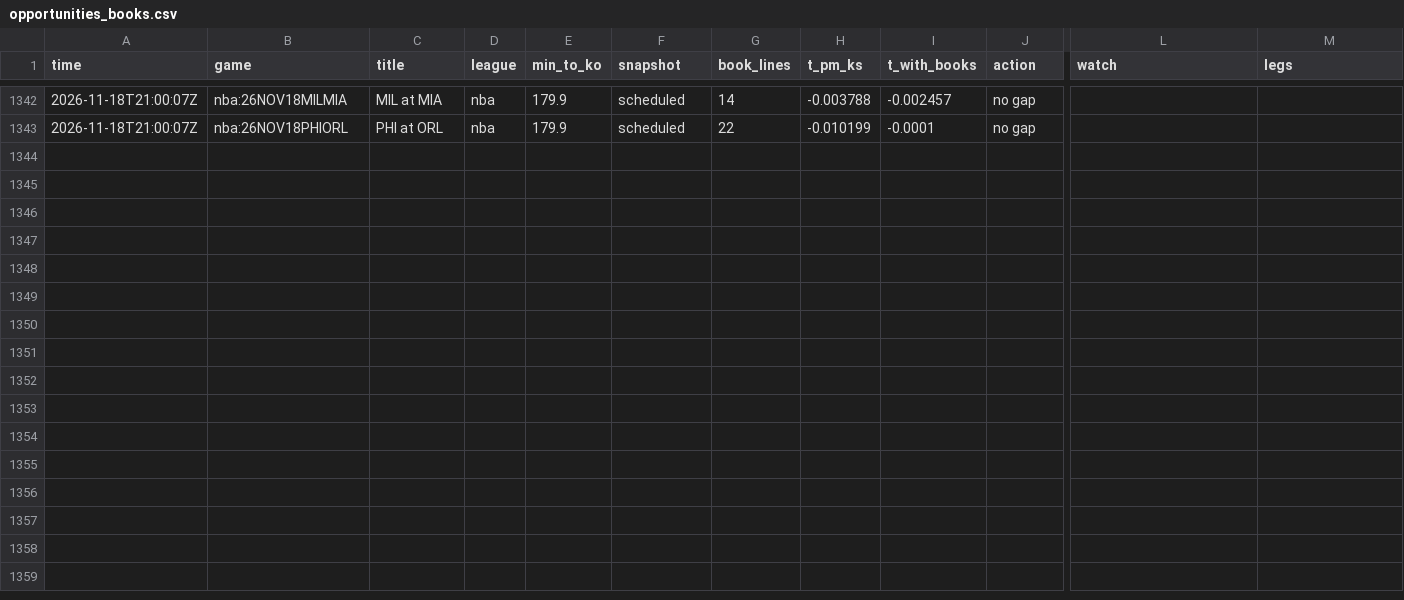
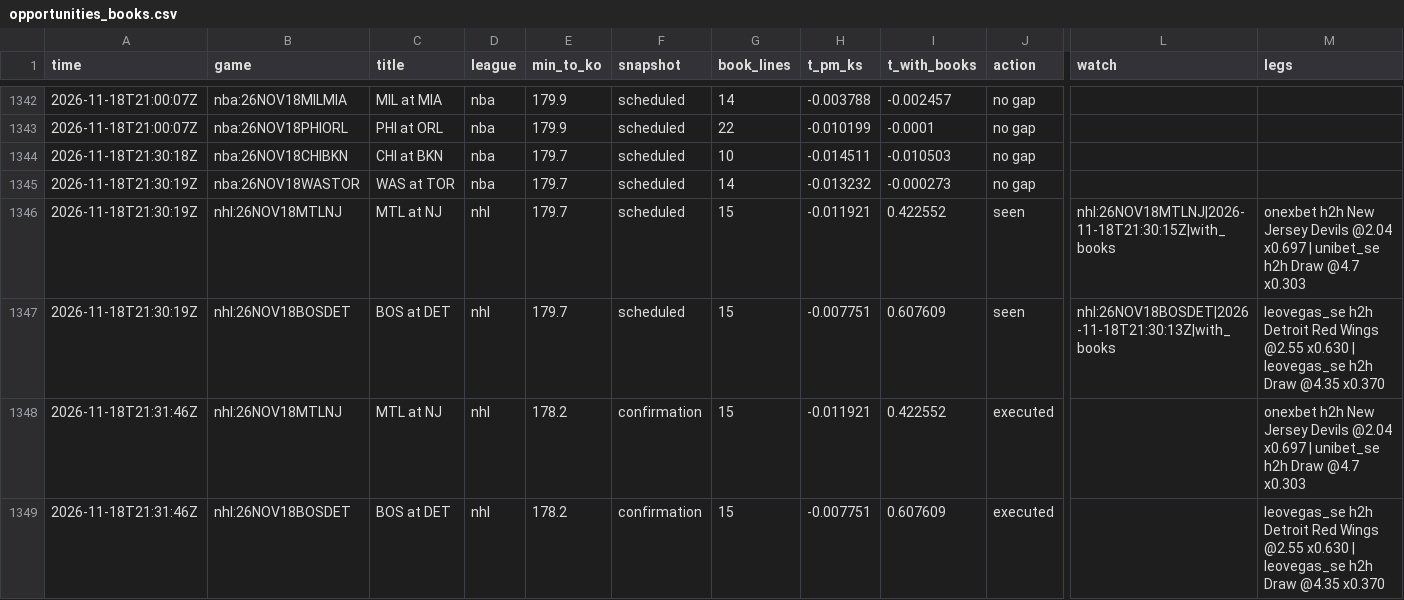
Before and after one commit to TFGdeprova/tfg-upf-test, a CSV file: results/opportunities_books.csv, drawn as a sheet; only a part is shown, gaps mark what is left out; rows hold the shown columns only; the diff names each change by its address in the sheet, - before the commit and + after, or states it on an @@ line.

```diff
--- a/results/opportunities_books.csv
+++ b/results/opportunities_books.csv
+row 1344: 2026-11-18T21:30:18Z | nba:26NOV18CHIBKN | CHI at BKN | nba | 179.7 | scheduled | 10 | -0.014511 | -0.010503 | no gap
+row 1345: 2026-11-18T21:30:19Z | nba:26NOV18WASTOR | WAS at TOR | nba | 179.7 | scheduled | 14 | -0.013232 | -0.000273 | no gap
+row 1346: 2026-11-18T21:30:19Z | nhl:26NOV18MTLNJ | MTL at NJ | nhl | 179.7 | scheduled | 15 | -0.011921 | 0.422552 | seen | nhl:26NOV18MTLNJ|2026-11-18T21:30:15Z|with_books | onexbet h2h New Jersey Devils @2.04 x0.697 | unibet_se h2h Draw @4.7 x0.303
+row 1347: 2026-11-18T21:30:19Z | nhl:26NOV18BOSDET | BOS at DET | nhl | 179.7 | scheduled | 15 | -0.007751 | 0.607609 | seen | nhl:26NOV18BOSDET|2026-11-18T21:30:13Z|with_books | leovegas_se h2h Detroit Red Wings @2.55 x0.630 | leovegas_se h2h Draw @4.35 x0.370
+row 1348: 2026-11-18T21:31:46Z | nhl:26NOV18MTLNJ | MTL at NJ | nhl | 178.2 | confirmation | 15 | -0.011921 | 0.422552 | executed |  | onexbet h2h New Jersey Devils @2.04 x0.697 | unibet_se h2h Draw @4.7 x0.303
+row 1349: 2026-11-18T21:31:46Z | nhl:26NOV18BOSDET | BOS at DET | nhl | 178.2 | confirmation | 15 | -0.007751 | 0.607609 | executed |  | leovegas_se h2h Detroit Red Wings @2.55 x0.630 | leovegas_se h2h Draw @4.35 x0.370
```
Also changed, not shown: results/depth.csv, results/rechecks.csv, 6 other files.
